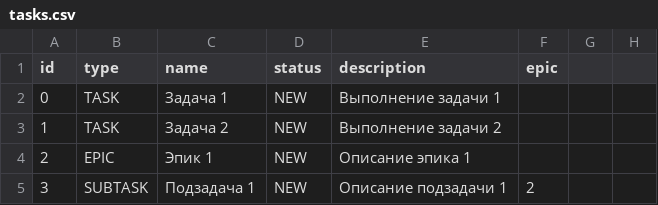
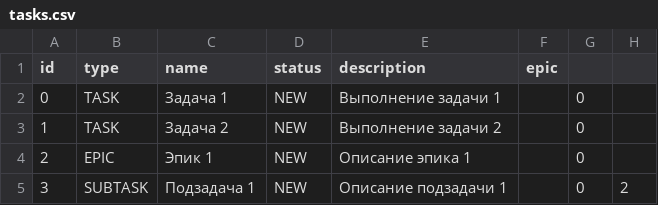
Before and after one commit to BlackDedSeno/java-kanban, a CSV file: tasks.csv, drawn as a sheet.

```diff
--- a/tasks.csv
+++ b/tasks.csv
@@ -1,5 +1,5 @@
 id,type,name,status,description,epic
-0,TASK,Задача 1,NEW,Выполнение задачи 1,
-1,TASK,Задача 2,NEW,Выполнение задачи 2,
-2,EPIC,Эпик 1,NEW,Описание эпика 1,
-3,SUBTASK,Подзадача 1,NEW,Описание подзадачи 1,2
+0,TASK,Задача 1,NEW,Выполнение задачи 1,,0,
+1,TASK,Задача 2,NEW,Выполнение задачи 2,,0,
+2,EPIC,Эпик 1,NEW,Описание эпика 1,,0,
+3,SUBTASK,Подзадача 1,NEW,Описание подзадачи 1,,0,2
```
Also changed, not shown: out/production/java-kanban/tasks.csv, 9 other files.
